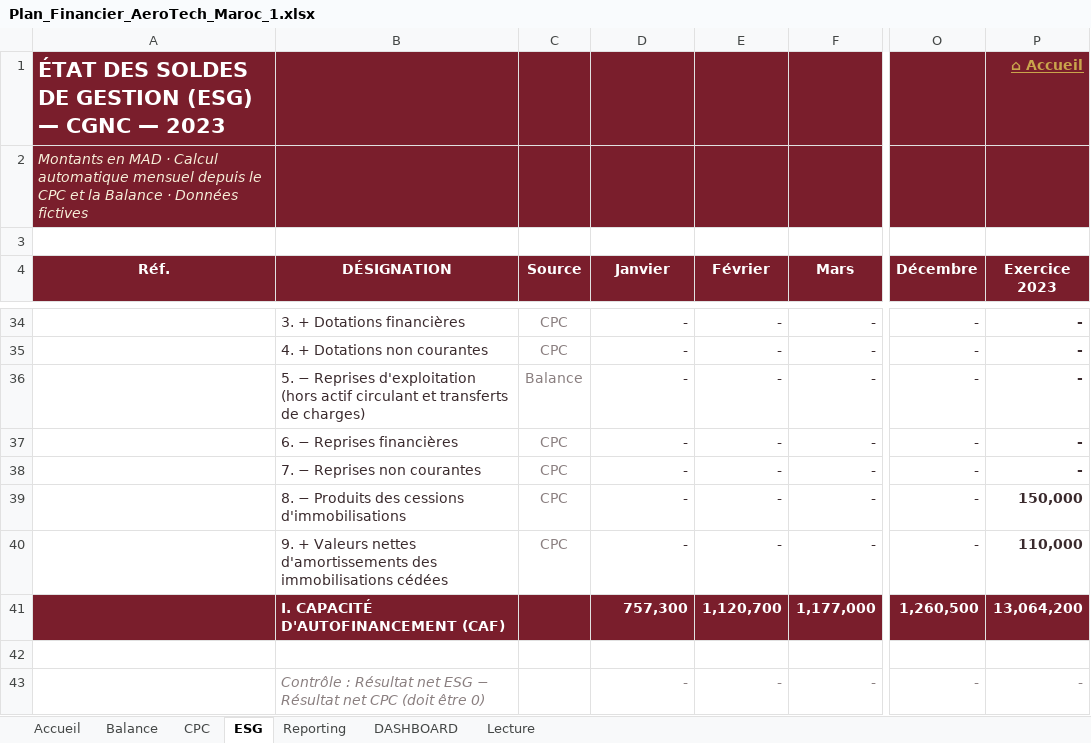
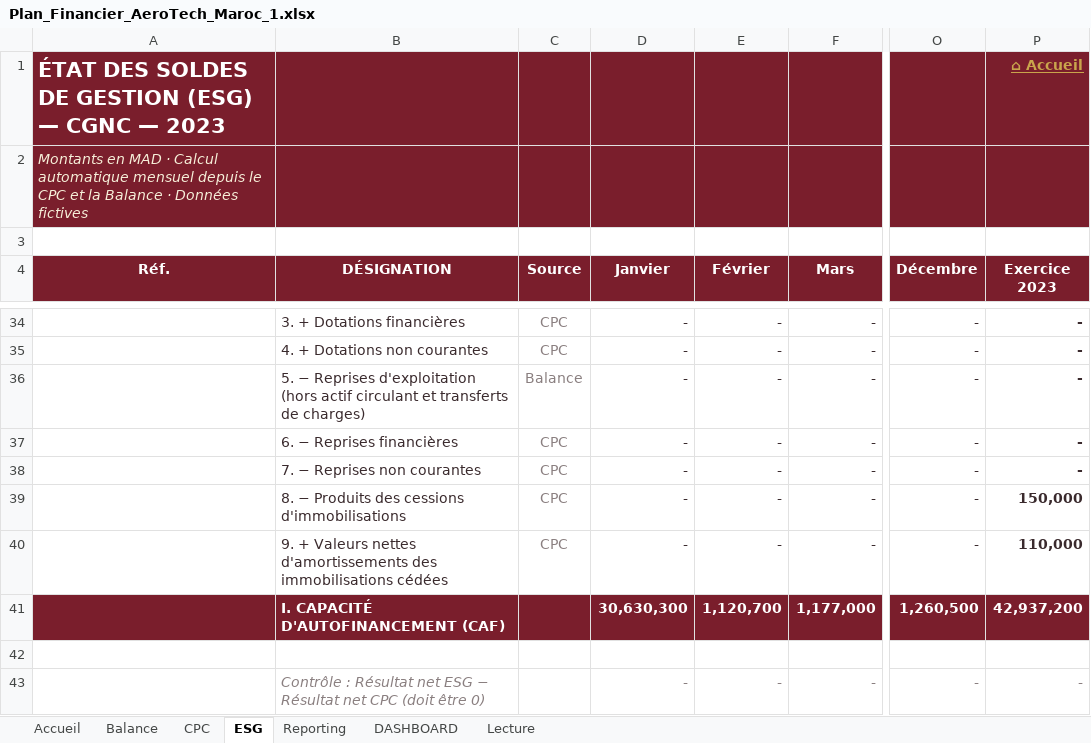
Before and after one commit to yelgamouz-lang/APP-ESG, an Excel workbook: Plan_Financier_AeroTech_Maroc_1.xlsx, sheet ESG, drawn as a sheet; only a part is shown, gaps mark what is left out; values as stored, in another font and other column widths than the file's, no borders; the diff covers the shown part only; the diff names each change by its address in the sheet, - before the commit and + after, or states it on an @@ line.

```diff
--- a/Plan_Financier_AeroTech_Maroc_1.xlsx (sheet ESG)
+++ b/Plan_Financier_AeroTech_Maroc_1.xlsx (sheet ESG)
-D41 (Janvier): 757,300
+D41 (Janvier): 30,630,300
-P41 (Exercice 2023): 13,064,200
+P41 (Exercice 2023): 42,937,200
```
Also changed, not shown: 16 edited cells elsewhere in this sheet, sheet Reporting, sheet Balance, sheet DASHBOARD, sheet CPC, sheet Accueil, charts or pictures, 1 other file.
